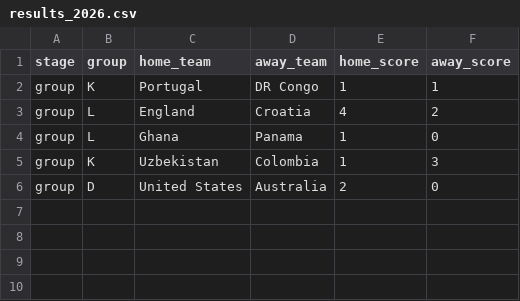
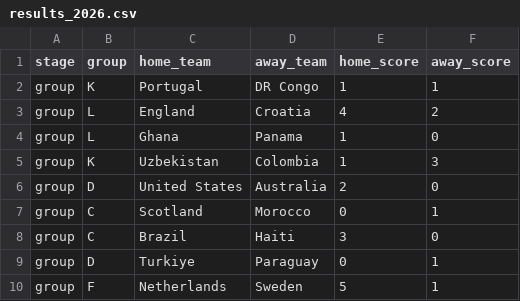
Before and after one commit to JagjotB/world-cup-2026, a CSV file: data/manual/results_2026.csv, drawn as a sheet.

Commit message:
Record Scotland Brazil Turkiye Netherlands results

```diff
--- a/data/manual/results_2026.csv
+++ b/data/manual/results_2026.csv
@@ -6 +6,5 @@ group,K,Uzbekistan,Colombia,1,3
 group,D,United States,Australia,2,0
+group,C,Scotland,Morocco,0,1
+group,C,Brazil,Haiti,3,0
+group,D,Turkiye,Paraguay,0,1
+group,F,Netherlands,Sweden,5,1
```
